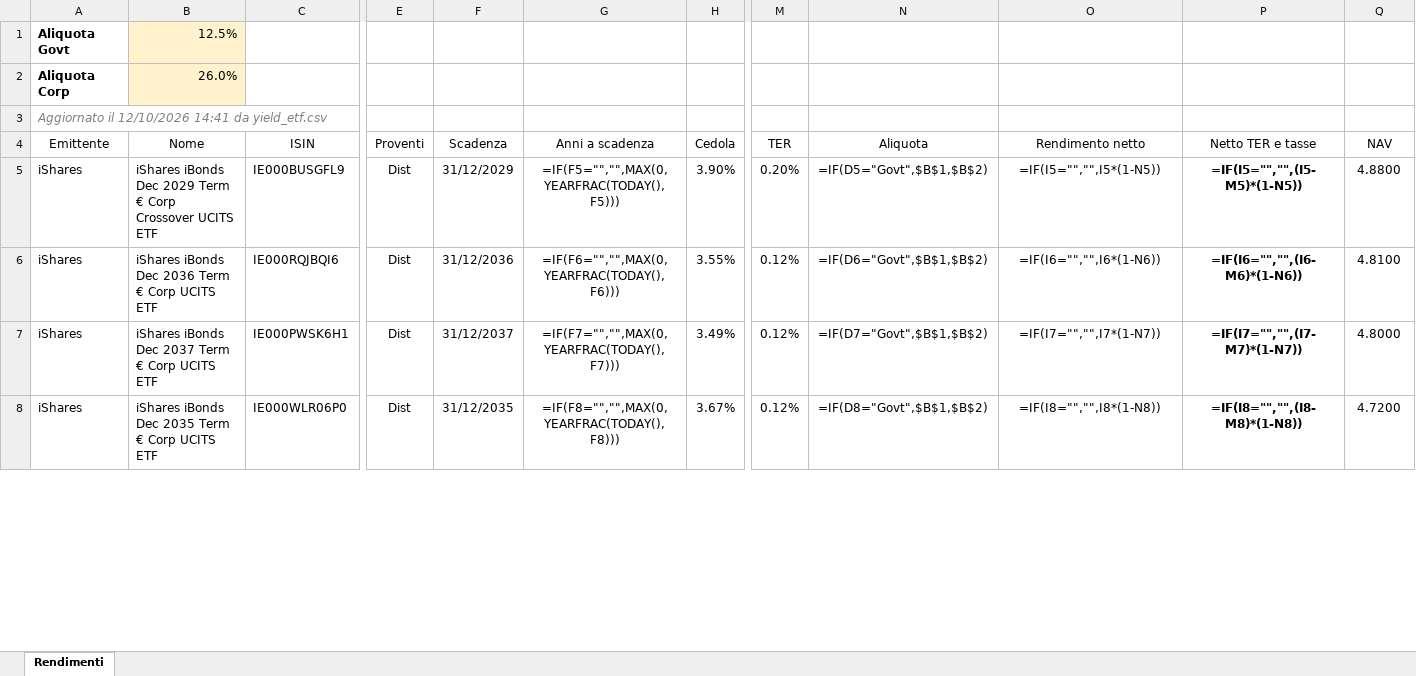
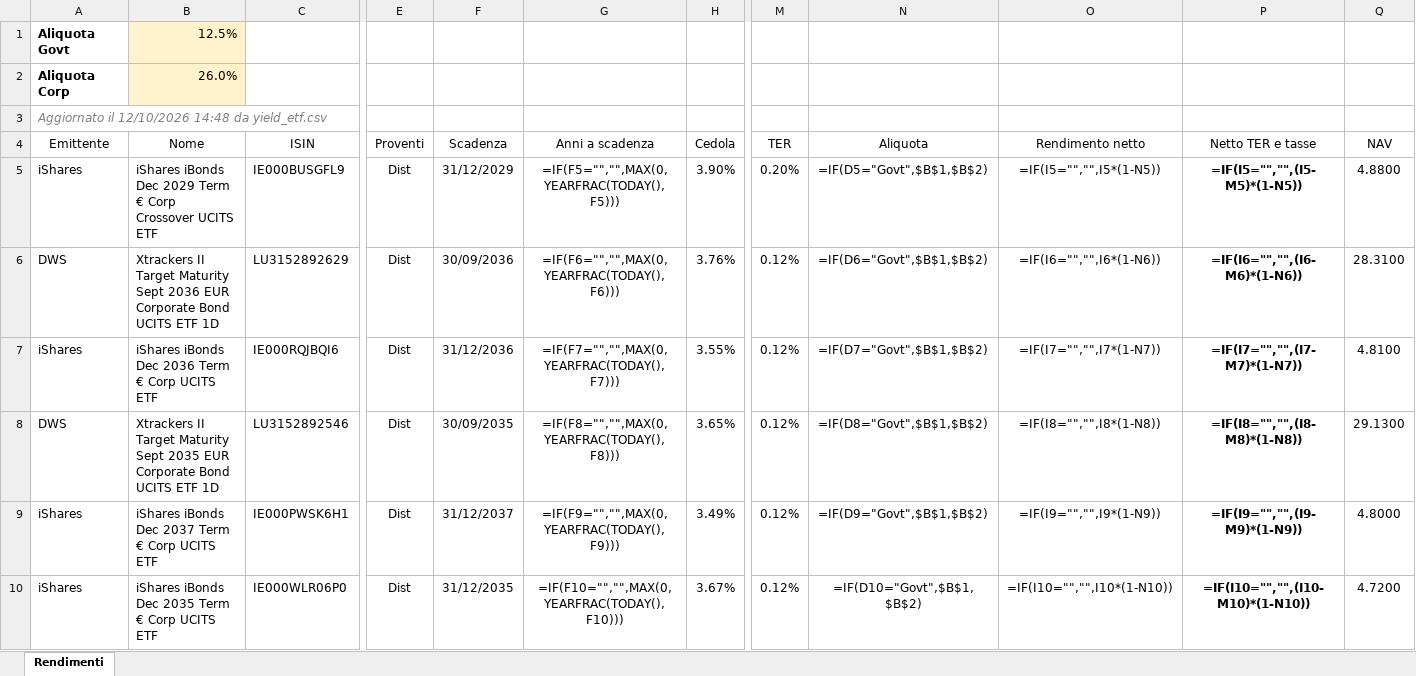
Before and after one commit to FedeGambe/Target_Maturity_ETF_Planner, an Excel workbook: data/rendimenti_etf.xlsx, sheet Rendimenti, drawn as a sheet; only a part is shown, gaps mark what is left out; values as stored, in another font and other column widths than the file's, no borders; formulas without a stored value are shown as written; conditional formats and table styles not drawn; addresses are those after the commit; rows hold the shown columns only; the diff covers the shown part only; the diff names each change by its address in the sheet, - before the commit and + after, or states it on an @@ line.

Commit message:
Aggiorna yield_etf 12/10/2026

```diff
--- a/data/rendimenti_etf.xlsx (sheet Rendimenti)
+++ b/data/rendimenti_etf.xlsx (sheet Rendimenti)
-A3 (Emittente): …il 12/10/2026 14:41 da yield_etf.csv
+A3 (Emittente): …il 12/10/2026 14:48 da yield_etf.csv
+row 6: DWS | Xtrackers II Target Maturity Sept 2036 EUR Corporate Bond UCITS ETF 1D | LU3152892629 | Dist | 30/09/2036 | =IF(F6="","",MAX(0,YEARFRAC(TODAY(),F6))) | 3.76% | 0.12% | =IF(D6="Govt",$B$1,$B$2) | =IF(I6="","",I6*(1-N6)) | =IF(I6="","",(I6-M6)*(1-N6)) | 28.3100
-G7 (Anni a scadenza): =IF(F6="","",MAX(0,YEARFRAC(TODAY(),F6)))
+G7 (Anni a scadenza): =IF(F7="","",MAX(0,YEARFRAC(TODAY(),F7)))
-N7 (Aliquota): =IF(D6="Govt",$B$1,$B$2)
+N7 (Aliquota): =IF(D7="Govt",$B$1,$B$2)
-O7 (Rendimento netto): =IF(I6="","",I6*(1-N6))
+O7 (Rendimento netto): =IF(I7="","",I7*(1-N7))
-P7 (Netto TER e tasse): =IF(I6="","",(I6-M6)*(1-N6))
+P7 (Netto TER e tasse): =IF(I7="","",(I7-M7)*(1-N7))
+row 8: DWS | Xtrackers II Target Maturity Sept 2035 EUR Corporate Bond UCITS ETF 1D | LU3152892546 | Dist | 30/09/2035 | =IF(F8="","",MAX(0,YEARFRAC(TODAY(),F8))) | 3.65% | 0.12% | =IF(D8="Govt",$B$1,$B$2) | =IF(I8="","",I8*(1-N8)) | =IF(I8="","",(I8-M8)*(1-N8)) | 29.1300
-G9 (Anni a scadenza): =IF(F7="","",MAX(0,YEARFRAC(TODAY(),F7)))
+G9 (Anni a scadenza): =IF(F9="","",MAX(0,YEARFRAC(TODAY(),F9)))
-N9 (Aliquota): =IF(D7="Govt",$B$1,$B$2)
+N9 (Aliquota): =IF(D9="Govt",$B$1,$B$2)
-O9 (Rendimento netto): =IF(I7="","",I7*(1-N7))
+O9 (Rendimento netto): =IF(I9="","",I9*(1-N9))
-P9 (Netto TER e tasse): =IF(I7="","",(I7-M7)*(1-N7))
+P9 (Netto TER e tasse): =IF(I9="","",(I9-M9)*(1-N9))
-G10 (Anni a scadenza): =IF(F8="","",MAX(0,YEARFRAC(TODAY(),F8)))
+G10 (Anni a scadenza): =IF(F10="","",MAX(0,YEARFRAC(TODAY(),F10)))
-N10 (Aliquota): =IF(D8="Govt",$B$1,$B$2)
+N10 (Aliquota): =IF(D10="Govt",$B$1,$B$2)
-O10 (Rendimento netto): =IF(I8="","",I8*(1-N8))
+O10 (Rendimento netto): =IF(I10="","",I10*(1-N10))
-P10 (Netto TER e tasse): =IF(I8="","",(I8-M8)*(1-N8))
+P10 (Netto TER e tasse): =IF(I10="","",(I10-M10)*(1-N10))
```
Also changed, not shown: 4 added rows, 6 removed rows and 176 edited cells elsewhere in this sheet, 2 other files.
